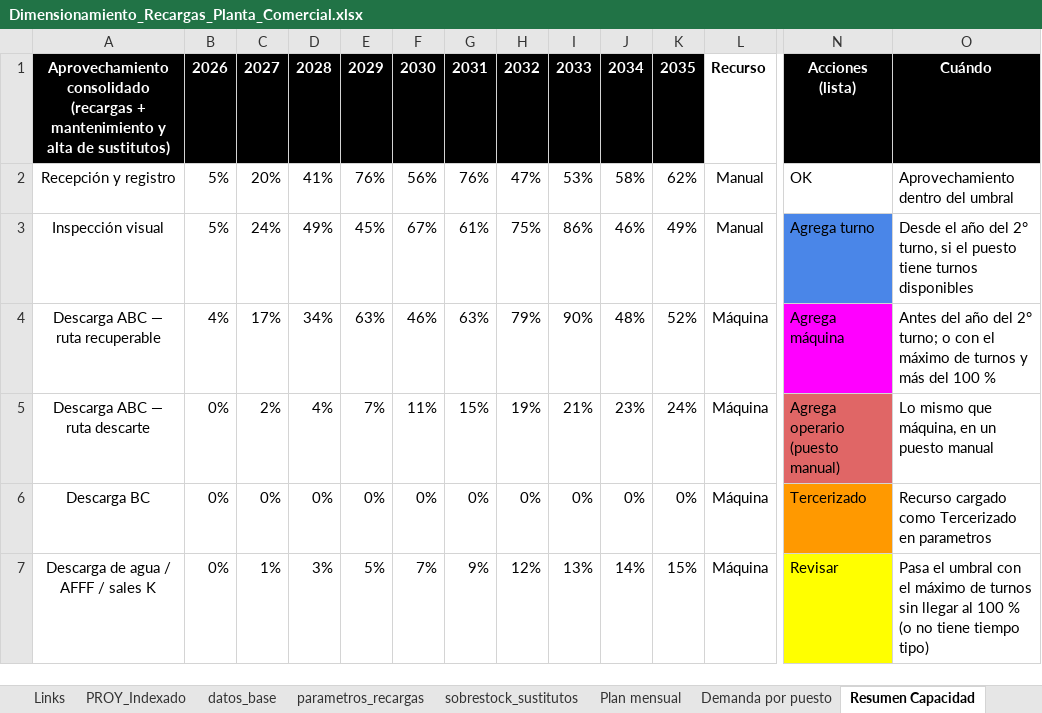
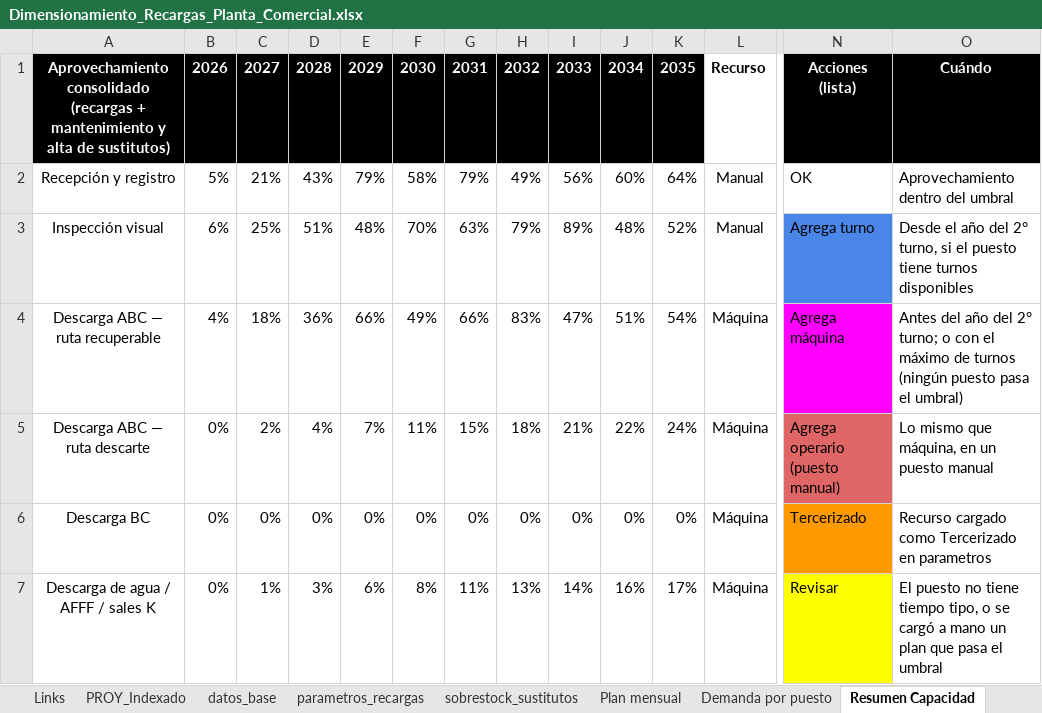
Before and after one commit to TadeoSinay/planos_industrial_flama, an Excel workbook: salida/Dimensionamiento_Recargas_Planta_Comercial.xlsx, sheet Resumen Capacidad, drawn as a sheet; only a part is shown, gaps mark what is left out; values as stored, in another font and other column widths than the file's, no borders; conditional formats not drawn; removed rows and columns are numbered as before the commit, all else as after; rows hold the shown columns only; the diff covers the shown part only; the diff names each change by its address in the sheet, - before the commit and + after, or states it on an @@ line.

```diff
--- a/salida/Dimensionamiento_Recargas_Planta_Comercial.xlsx (sheet Resumen Capacidad)
+++ b/salida/Dimensionamiento_Recargas_Planta_Comercial.xlsx (sheet Resumen Capacidad)
-C2: 20%
+C2: 21%
-D2: 41%
+D2: 43%
-E2: 76%
+E2: 79%
-F2: 56%
+F2: 58%
-G2: 76%
+G2: 79%
-H2: 47%
+H2: 49%
-I2: 53%
+I2: 56%
-J2: 58%
+J2: 60%
-K2: 62%
+K2: 64%
-row 3: Inspección visual | 5% | 24% | 49% | 45% | 67% | 61% | 75% | 86% | 46% | 49% | Manual | Agrega turno | Desde el año del 2° turno, si el puesto tiene turnos disponibles
+row 3: Inspección visual | 6% | 25% | 51% | 48% | 70% | 63% | 79% | 89% | 48% | 52% | Manual | Agrega turno | Desde el año del 2° turno, si el puesto tiene turnos disponibles
-C4: 17%
+C4: 18%
-D4: 34%
+D4: 36%
-E4: 63%
+E4: 66%
-F4: 46%
+F4: 49%
-G4: 63%
+G4: 66%
-H4: 79%
+H4: 83%
-I4: 90%
+I4: 47%
-J4: 48%
+J4: 51%
-K4: 52%
+K4: 54%
-O4: …de turnos y más del 100 %
+O4: …de turnos (ningún puesto pasa el umbral)
-H5: 19%
+H5: 18%
-J5: 23%
+J5: 22%
-E7: 5%
+E7: 6%
-F7: 7%
+F7: 8%
-G7: 9%
+G7: 11%
-H7: 12%
+H7: 13%
-I7: 13%
+I7: 14%
-J7: 14%
+J7: 16%
-K7: 15%
+K7: 17%
-O7: Pasa el umbral con el máximo de turnos sin llegar al 100 % (o no tiene tiempo tipo)
+O7: El puesto no tiene tiempo tipo, o se cargó a mano un plan que pasa el umbral
```
Also changed, not shown: 13 added rows, 13 removed rows and 119 edited cells elsewhere in this sheet, sheet Demanda por puesto, sheet Plan mensual, sheet parametros_recargas, sheet sobrestock_sustitutos, sheet Links, formulas that keep their value, salida/Dimensionamiento_Carros.xlsx, salida/Dimensionamiento_Manuales.xlsx, 4 other files.
